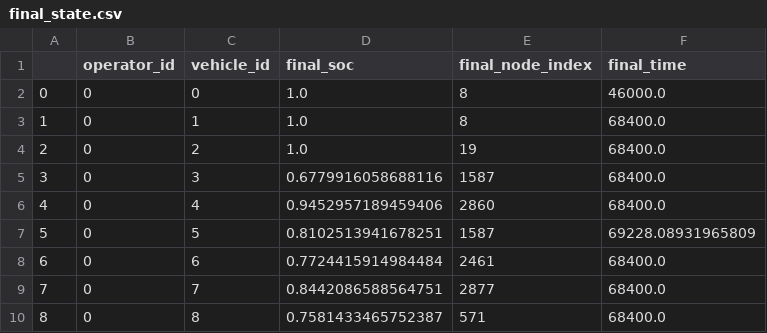
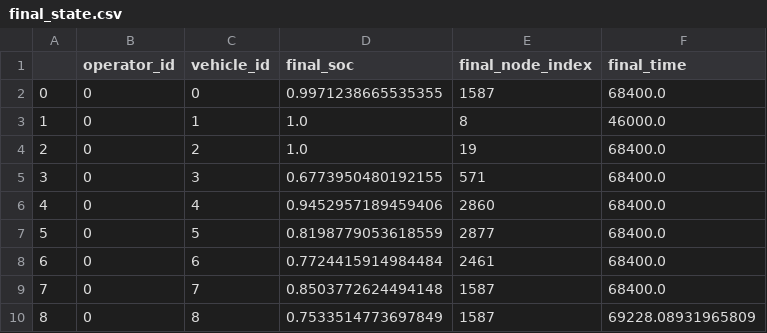
Before and after one commit to ritunuci/FleetPy_stochasticity, a CSV file: studies/example_study/results/example_depot_time_pool_irsonly_sc_1/final_state.csv, drawn as a sheet.

```diff
--- a/studies/example_study/results/example_depot_time_pool_irsonly_sc_1/final_state.csv
+++ b/studies/example_study/results/example_depot_time_pool_irsonly_sc_1/final_state.csv
@@ -1,10 +1,10 @@
 ,operator_id,vehicle_id,final_soc,final_node_index,final_time
-0,0,0,1.0,8,46000.0
-1,0,1,1.0,8,68400.0
+0,0,0,0.9971238665535355,1587,68400.0
+1,0,1,1.0,8,46000.0
 2,0,2,1.0,19,68400.0
-3,0,3,0.6779916058688116,1587,68400.0
+3,0,3,0.6773950480192155,571,68400.0
 4,0,4,0.9452957189459406,2860,68400.0
-5,0,5,0.8102513941678251,1587,69228.08931965809
+5,0,5,0.8198779053618559,2877,68400.0
 6,0,6,0.7724415914984484,2461,68400.0
-7,0,7,0.8442086588564751,2877,68400.0
-8,0,8,0.7581433465752387,571,68400.0
+7,0,7,0.8503772624494148,1587,68400.0
+8,0,8,0.7533514773697849,1587,69228.08931965809
```
Also changed, not shown: studies/example_study/results/example_depot_time_pool_irsonly_sc_1/1_user-stats.csv, studies/example_study/results/example_depot_time_pool_irsonly_sc_1/3-0_op-dyn_atts.csv, 13 other files.
